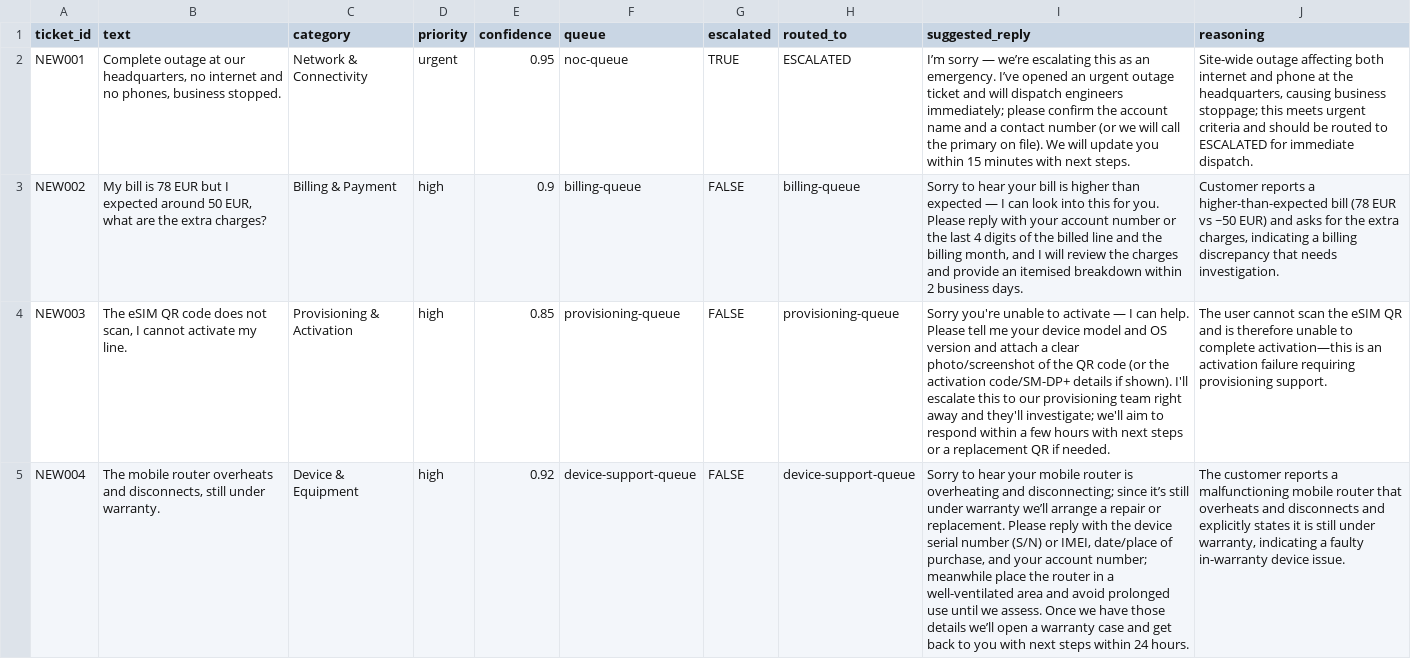
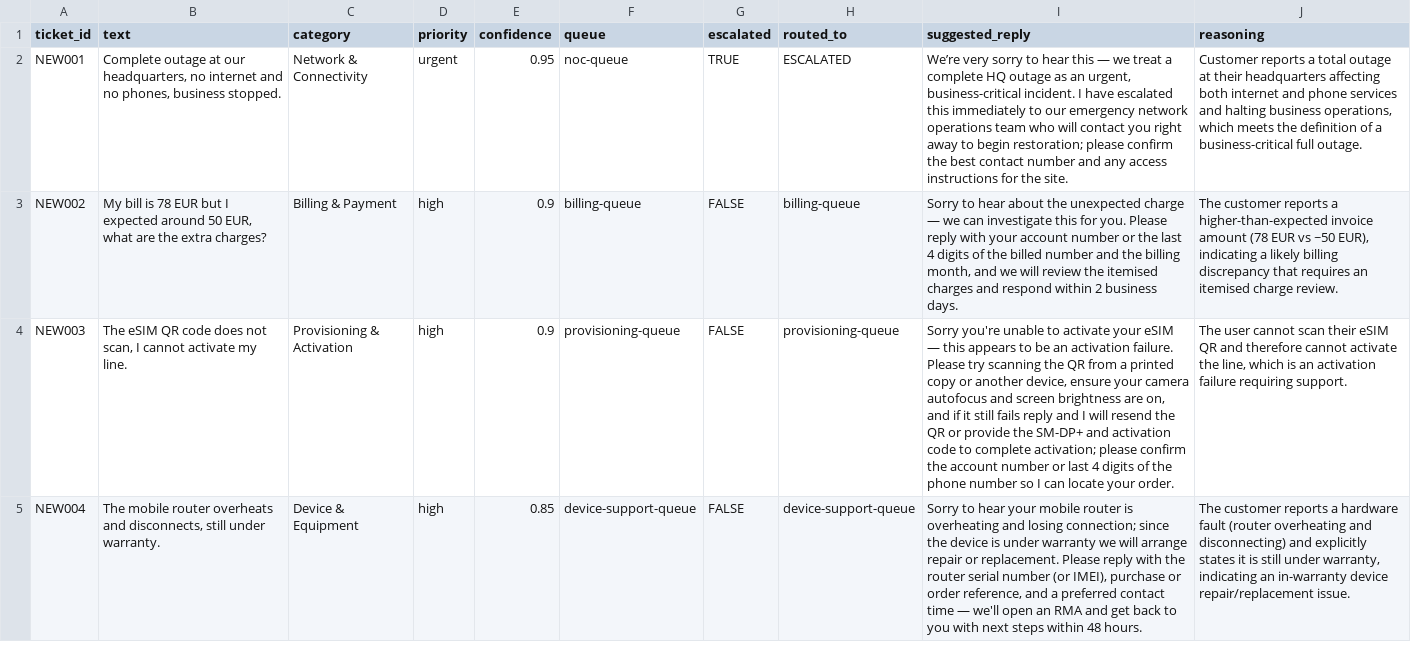
Before and after one commit to VickThorr/telecom-dashboard, a CSV file: triagetickettesting.csv, drawn as a sheet; only a part is shown; the diff covers the shown part only; the diff names each change by its address in the sheet, - before the commit and + after, or states it on an @@ line.

Commit message:
Update automat date triage din n8n

```diff
--- a/triagetickettesting.csv
+++ b/triagetickettesting.csv
-I2 (suggested_reply): I’m sorry — we’re escalating this as an emergency. I’ve opened an urgent outage ticket and will dispatch engineers immediately; please confirm the account name and a contact number (or we will call the primary on file). We will update you within 15 minutes with next steps.
+I2 (suggested_reply): We’re very sorry to hear this — we treat a complete HQ outage as an urgent, business-critical incident. I have escalated this immediately to our emergency network operations team who will contact you right away to begin restoration; please confirm the best contact number and any access instructions for the site.
-J2 (reasoning): Site-wide outage affecting both internet and phone at the headquarters, causing business stoppage; this meets urgent criteria and should be routed to ESCALATED for immediate dispatch.
+J2 (reasoning): Customer reports a total outage at their headquarters affecting both internet and phone services and halting business operations, which meets the definition of a business-critical full outage.
-I3 (suggested_reply): …to hear your bill is higher than expected — I can look into this for you. Please reply with your account number or the last 4 digits of the billed line and the billing month, and I will review the charges and provide an itemised breakdown within 2…
+I3 (suggested_reply): …to hear about the unexpected charge — we can investigate this for you. Please reply with your account number or the last 4 digits of the billed number and the billing month, and we will review the itemised charges and respond within 2…
-J3 (reasoning): Customer reports a higher-than-expected bill (78 EUR vs ~50 EUR) and asks for the extra charges, indicating a billing discrepancy that needs investigation.
+J3 (reasoning): The customer reports a higher-than-expected invoice amount (78 EUR vs ~50 EUR), indicating a likely billing discrepancy that requires an itemised charge review.
-E4 (confidence): 0.85
+E4 (confidence): 0.9
-I4 (suggested_reply): …to activate — I can help. Please tell me your device model and OS version and attach a clear photo/screenshot of the QR code (or the activation code/SM-DP+ details if shown). I'll escalate this to our provisioning team right away and they'll investigate; we'll aim to respond within a few hours with next steps or a replacement QR if needed.
+I4 (suggested_reply): …to activate your eSIM — this appears to be an activation failure. Please try scanning the QR from a printed copy or another device, ensure your camera autofocus and screen brightness are on, and if it still fails reply and I will resend the QR or provide the SM-DP+ and activation code to complete activation; please confirm the account number or last 4 digits of the phone number so I can locate your order.
-J4 (reasoning): …cannot scan the eSIM QR and is therefore unable to complete activation—this is an activation failure requiring provisioning support.
+J4 (reasoning): …cannot scan their eSIM QR and therefore cannot activate the line, which is an activation failure requiring support.
-E5 (confidence): 0.92
+E5 (confidence): 0.85
-I5 (suggested_reply): …overheating and disconnecting; since it’s still under warranty we’ll arrange a repair or replacement. Please reply with the device serial number (S/N) or IMEI, date/place of purchase, and your account number; meanwhile place the router in a well-ventilated area and avoid prolonged use until we assess. Once we have those details we’ll open a warranty case and get back to you with next steps within 24 hours.
+I5 (suggested_reply): …overheating and losing connection; since the device is under warranty we will arrange repair or replacement. Please reply with the router serial number (or IMEI), purchase or order reference, and a preferred contact time — we'll open an RMA and get back to you with next steps within 48 hours.
-J5 (reasoning): …reports a malfunctioning mobile router that overheats and disconnects and explicitly states it is still under warranty, indicating a faulty in-warranty device issue.
+J5 (reasoning): …reports a hardware fault (router overheating and disconnecting) and explicitly states it is still under warranty, indicating an in-warranty device repair/replacement issue.
```
Also changed, not shown: 8 added rows and 9 edited cells elsewhere in this file.
